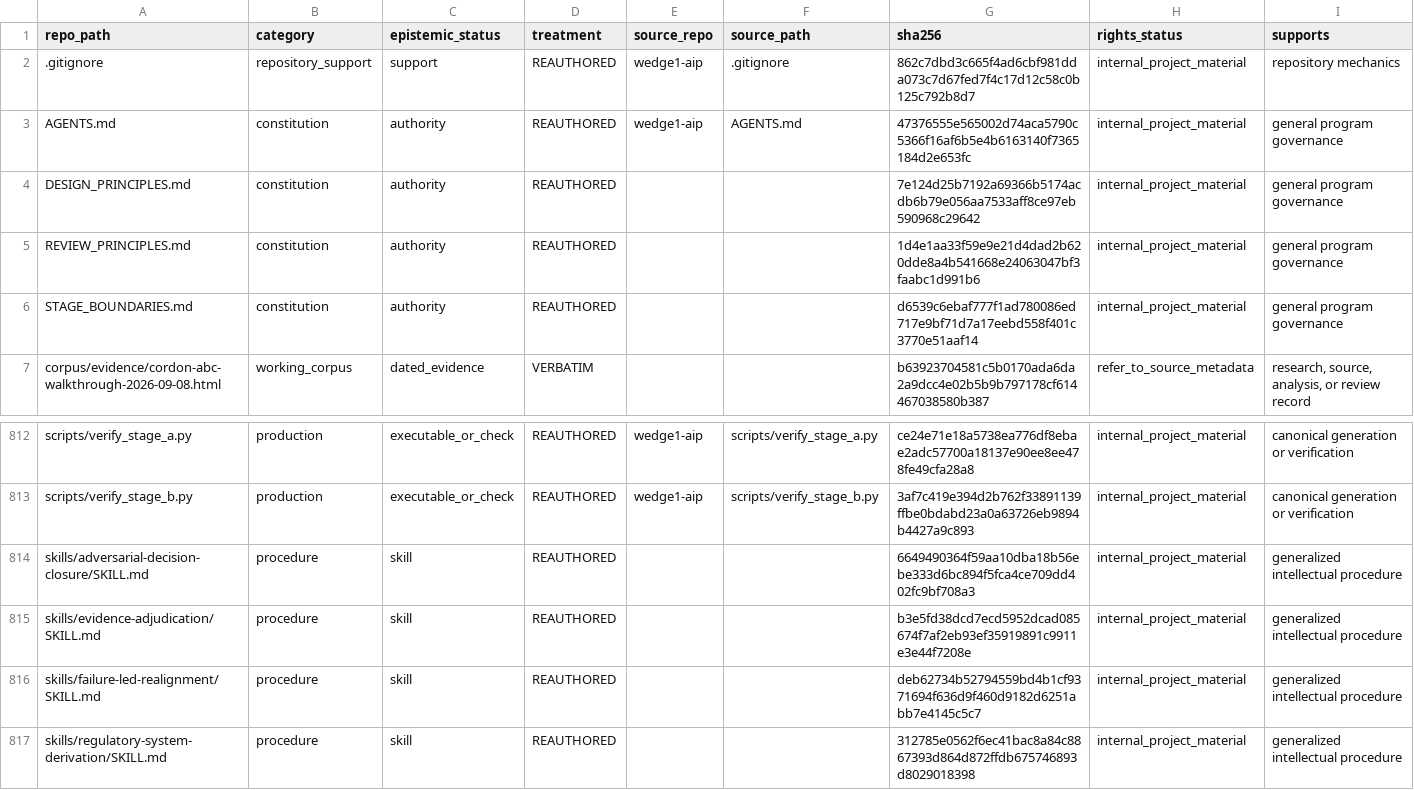
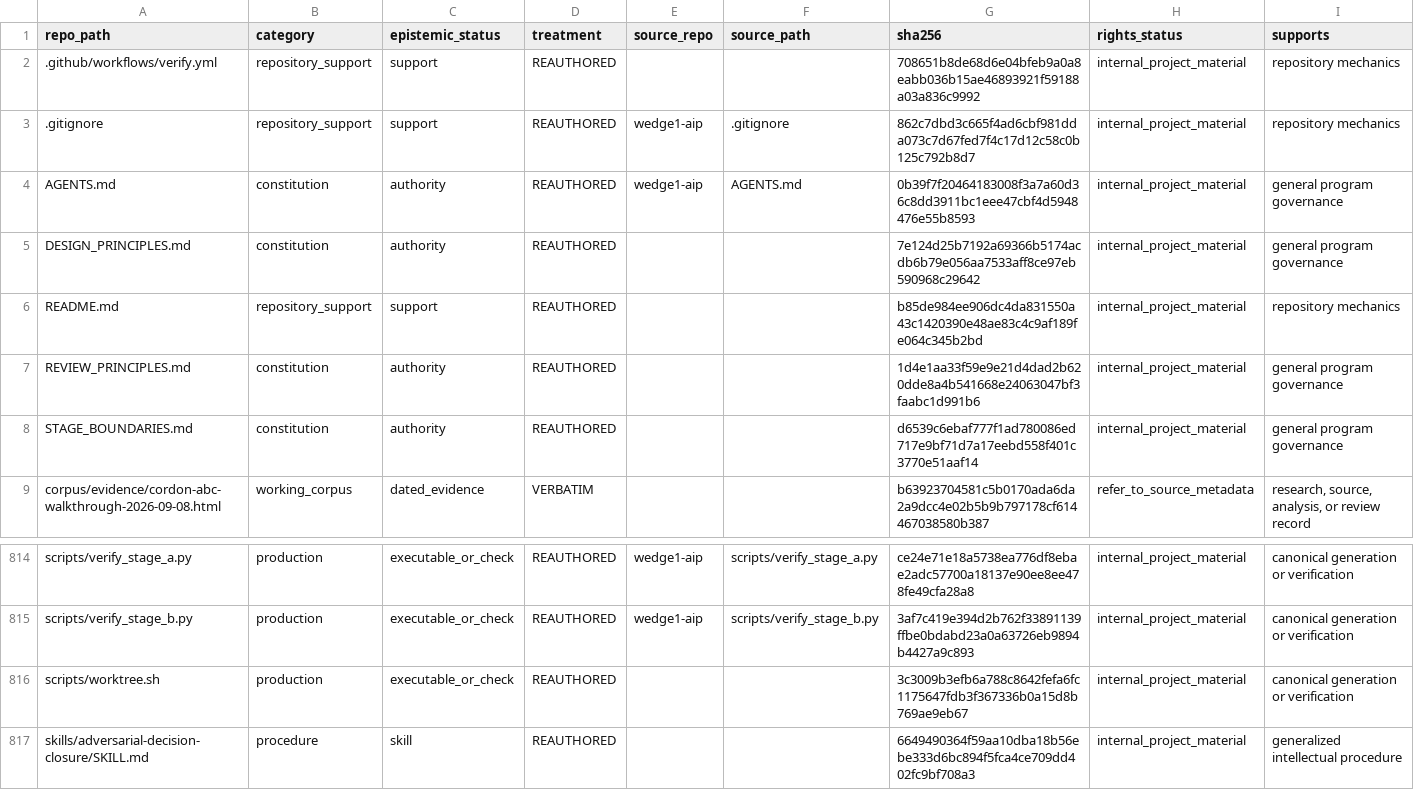
Before and after one commit to owassmer/CORDON, a CSV file: corpus/CATALOG.csv, drawn as a sheet; only a part is shown, gaps mark what is left out; the shorter side is filled out with more unchanged rows.

Commit message:
Verify every pull request in CI and state the change ritual
origin/main is the source of truth. Each bounded unit is one branch and one
pull request; scripts/worktree.sh creates the branch beside other live work
and links the primary checkout's environment and git-ignored source
populations. CI runs scripts/verify_all.sh and the Stage D suite on every
pull request. README points GitHub readers at AGENTS.md.

```diff
--- a/corpus/CATALOG.csv
+++ b/corpus/CATALOG.csv
@@ -1,5 +1,7 @@
 repo_path,category,epistemic_status,treatment,source_repo,source_path,sha256,rights_status,supports
+.github/workflows/verify.yml,repository_support,support,REAUTHORED,,,708651b8de68d6e04bfeb9a0a8eabb036b15ae46893921f59188a03a836c9992,internal_project_material,repository mechanics
 .gitignore,repository_support,support,REAUTHORED,wedge1-aip,.gitignore,862c7dbd3c665f4ad6cbf981dda073c7d67fed7f4c17d12c58c0b125c792b8d7,internal_project_material,repository mechanics
-AGENTS.md,constitution,authority,REAUTHORED,wedge1-aip,AGENTS.md,47376555e565002d74aca5790c5366f16af6b5e4b6163140f7365184d2e653fc,internal_project_material,general program governance
+AGENTS.md,constitution,authority,REAUTHORED,wedge1-aip,AGENTS.md,0b39f7f20464183008f3a7a60d36c8dd3911bc1eee47cbf4d5948476e55b8593,internal_project_material,general program governance
 DESIGN_PRINCIPLES.md,constitution,authority,REAUTHORED,,,7e124d25b7192a69366b5174acdb6b79e056aa7533aff8ce97eb590968c29642,internal_project_material,general program governance
+README.md,repository_support,support,REAUTHORED,,,b85de984ee906dc4da831550a43c1420390e48ae83c4c9af189fe064c345b2bd,internal_project_material,repository mechanics
 REVIEW_PRINCIPLES.md,constitution,authority,REAUTHORED,,,1d4e1aa33f59e9e21d4dad2b620dde8a4b541668e24063047bf3faabc1d991b6,internal_project_material,general program governance
@@ -813,2 +815,3 @@ scripts/verify_stage_a.py,production,executable_or_check,REAUTHORED,wedge1-aip,s
 scripts/verify_stage_b.py,production,executable_or_check,REAUTHORED,wedge1-aip,scripts/verify_stage_b.py,3af7c419e394d2b762f33891139ffbe0bdabd23a0a63726eb9894b4427a9c893,internal_project_material,canonical generation or verification
+scripts/worktree.sh,production,executable_or_check,REAUTHORED,,,3c3009b3efb6a788c8642fefa6fc1175647fdb3f367336b0a15d8b769ae9eb67,internal_project_material,canonical generation or verification
 skills/adversarial-decision-closure/SKILL.md,procedure,skill,REAUTHORED,,,6649490364f59aa10dba18b56ebe333d6bc894f5fca4ce709dd402fc9bf708a3,internal_project_material,generalized intellectual procedure
```
Also changed, not shown: 4 other files.
